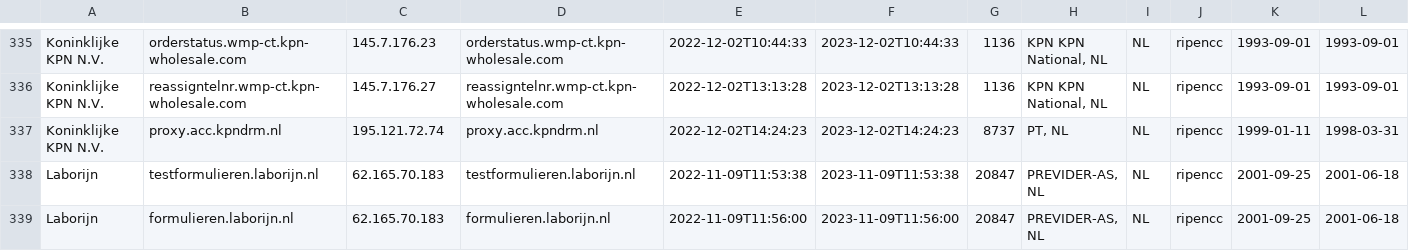
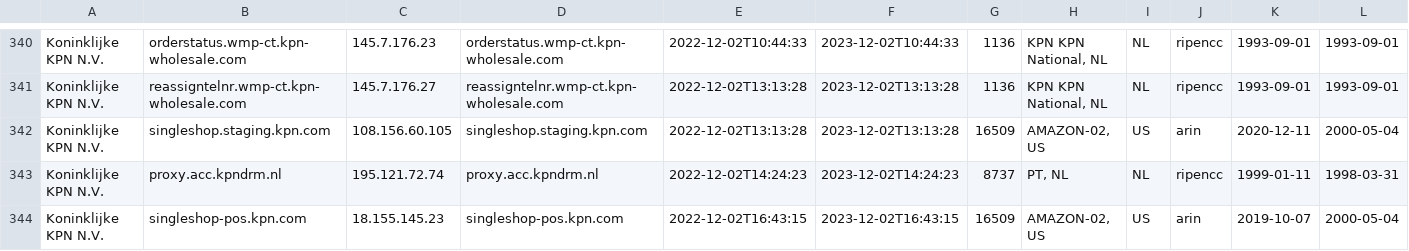
Before and after one commit to okoeroo/pkioverheidfinale, a CSV file: samples/pkioverheid.OUT_of_scope.expanded-output.csv, drawn as a sheet; only a part is shown, gaps mark what is left out; the shorter side is filled out with more unchanged rows; rows hold the shown columns only; the diff covers the shown part only; the diff names each change by its address in the sheet, - before the commit and + after, or states it on an @@ line.

```diff
--- a/samples/pkioverheid.OUT_of_scope.expanded-output.csv
+++ b/samples/pkioverheid.OUT_of_scope.expanded-output.csv
+row 342: Koninklijke KPN N.V. | singleshop.staging.kpn.com | 108.156.60.105 | singleshop.staging.kpn.com | 2022-12-02T13:13:28 | 2023-12-02T13:13:28 | 16509 | AMAZON-02, US | US | arin | 2020-12-11 | 2000-05-04
+row 344: Koninklijke KPN N.V. | singleshop-pos.kpn.com | 18.155.145.23 | singleshop-pos.kpn.com | 2022-12-02T16:43:15 | 2023-12-02T16:43:15 | 16509 | AMAZON-02, US | US | arin | 2019-10-07 | 2000-05-04
```
Also changed, not shown: 9 added rows, 2 removed rows and 7 edited cells elsewhere in this file, samples/pkioverheid.IN_scope.expanded-output.csv, samples/pkioverheid.expanded-output.csv.
